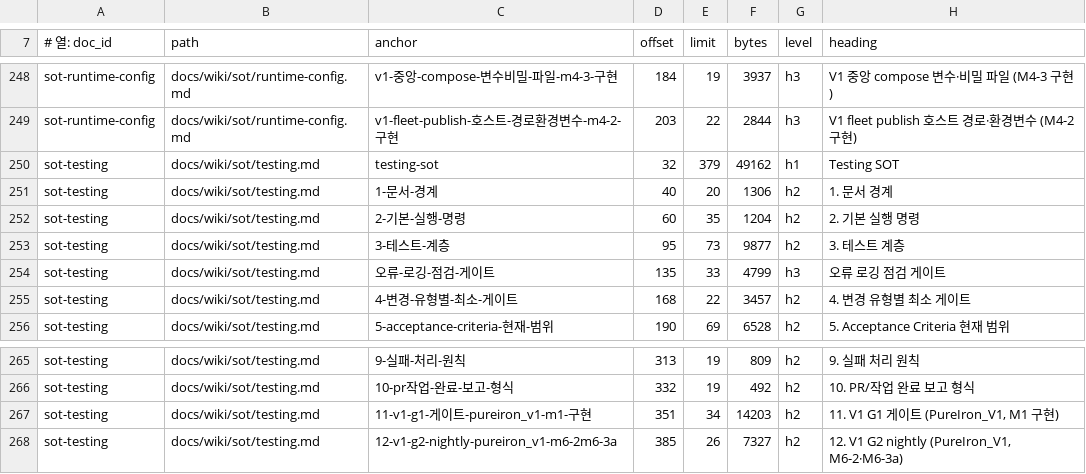
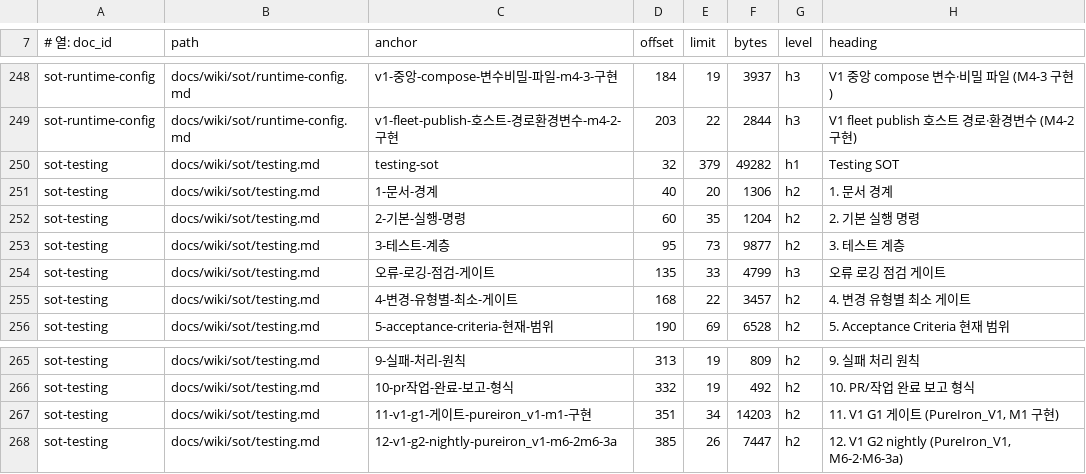
Before and after one commit to circulation95/PureIron_V1, a TSV file: docs/wiki/_generated/section-index.tsv, drawn as a sheet; only a part is shown, gaps mark what is left out.

```diff
--- a/docs/wiki/_generated/section-index.tsv
+++ b/docs/wiki/_generated/section-index.tsv
@@ -249,3 +249,3 @@ sot-runtime-config	docs/wiki/sot/runtime-config.md	v1-중앙-compose-변수비
 sot-runtime-config	docs/wiki/sot/runtime-config.md	v1-fleet-publish-호스트-경로환경변수-m4-2-구현	203	22	2844	h3	V1 fleet publish 호스트 경로·환경변수 (M4-2 구현)
-sot-testing	docs/wiki/sot/testing.md	testing-sot	32	379	49162	h1	Testing SOT
+sot-testing	docs/wiki/sot/testing.md	testing-sot	32	379	49282	h1	Testing SOT
 sot-testing	docs/wiki/sot/testing.md	1-문서-경계	40	20	1306	h2	1. 문서 경계
@@ -267,2 +267,2 @@ sot-testing	docs/wiki/sot/testing.md	10-pr작업-완료-보고-형식	332	19	492
 sot-testing	docs/wiki/sot/testing.md	11-v1-g1-게이트-pureiron_v1-m1-구현	351	34	14203	h2	11. V1 G1 게이트 (PureIron_V1, M1 구현)
-sot-testing	docs/wiki/sot/testing.md	12-v1-g2-nightly-pureiron_v1-m6-2m6-3a	385	26	7327	h2	12. V1 G2 nightly (PureIron_V1, M6-2·M6-3a)
+sot-testing	docs/wiki/sot/testing.md	12-v1-g2-nightly-pureiron_v1-m6-2m6-3a	385	26	7447	h2	12. V1 G2 nightly (PureIron_V1, M6-2·M6-3a)
```
Also changed, not shown: 7 other files.
